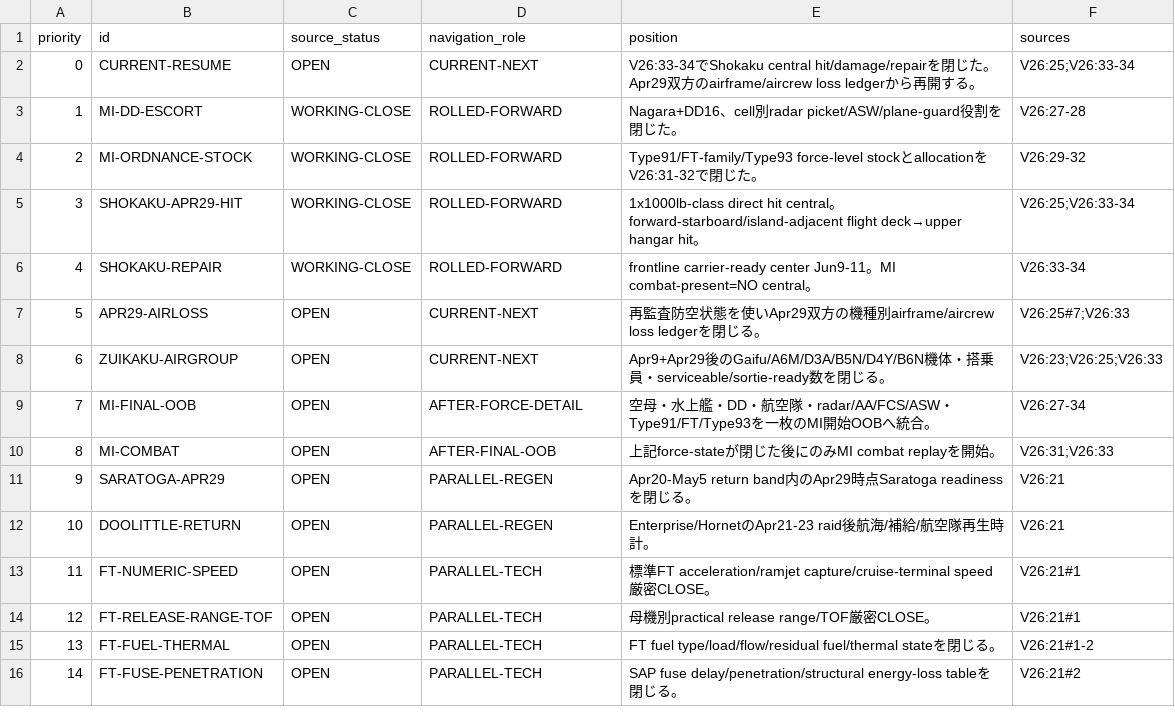
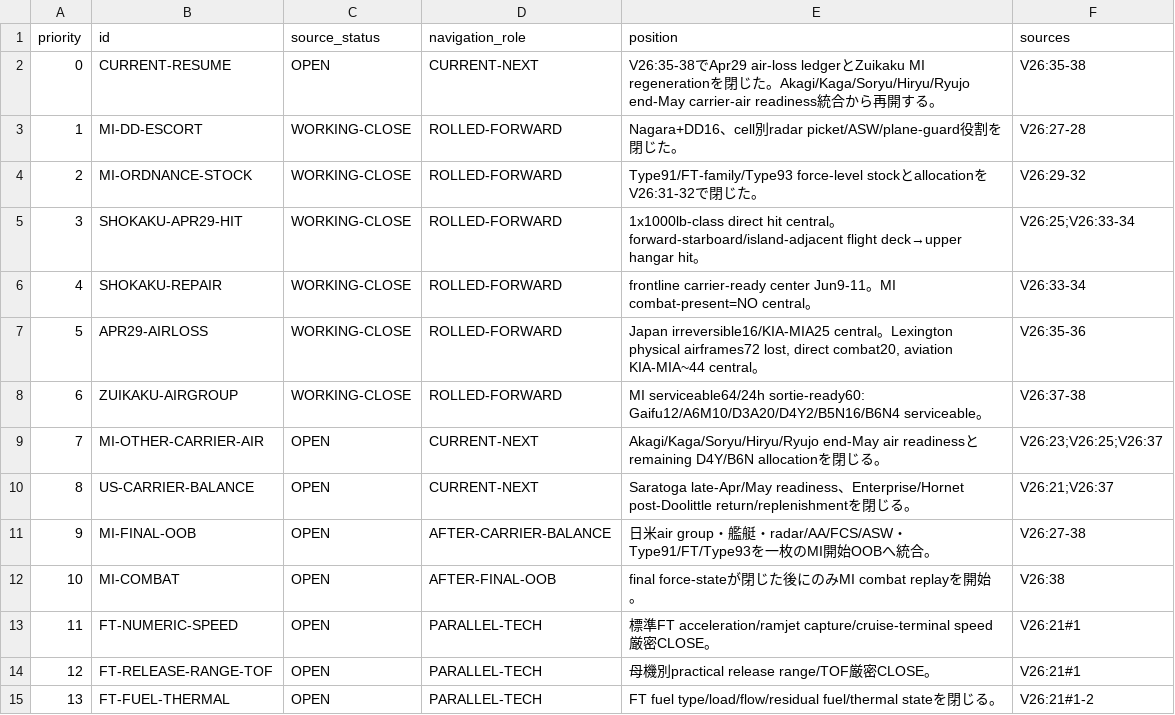
Before and after one commit to fe-ball/alternate-history-hub, a TSV file: scenarios/asai/current/active/03-OPEN-ITEMS-AND-NEXT-GATES.tsv, drawn as a sheet; only a part is shown; the shorter side is filled out with more unchanged rows.

Commit message:
asai: advance next gate after Zuikaku regeneration

```diff
--- a/scenarios/asai/current/active/03-OPEN-ITEMS-AND-NEXT-GATES.tsv
+++ b/scenarios/asai/current/active/03-OPEN-ITEMS-AND-NEXT-GATES.tsv
@@ -1,3 +1,3 @@
 priority	id	source_status	navigation_role	position	sources
-0	CURRENT-RESUME	OPEN	CURRENT-NEXT	V26:33-34でShokaku central hit/damage/repairを閉じた。Apr29双方のairframe/aircrew loss ledgerから再開する。	V26:25;V26:33-34
+0	CURRENT-RESUME	OPEN	CURRENT-NEXT	V26:35-38でApr29 air-loss ledgerとZuikaku MI regenerationを閉じた。Akagi/Kaga/Soryu/Hiryu/Ryujo end-May carrier-air readiness統合から再開する。	V26:35-38
 1	MI-DD-ESCORT	WORKING-CLOSE	ROLLED-FORWARD	Nagara+DD16、cell別radar picket/ASW/plane-guard役割を閉じた。	V26:27-28
@@ -6,8 +6,8 @@ priority	id	source_status	navigation_role	position	sources
 4	SHOKAKU-REPAIR	WORKING-CLOSE	ROLLED-FORWARD	frontline carrier-ready center Jun9-11。MI combat-present=NO central。	V26:33-34
-5	APR29-AIRLOSS	OPEN	CURRENT-NEXT	再監査防空状態を使いApr29双方の機種別airframe/aircrew loss ledgerを閉じる。	V26:25#7;V26:33
-6	ZUIKAKU-AIRGROUP	OPEN	CURRENT-NEXT	Apr9+Apr29後のGaifu/A6M/D3A/B5N/D4Y/B6N機体・搭乗員・serviceable/sortie-ready数を閉じる。	V26:23;V26:25;V26:33
-7	MI-FINAL-OOB	OPEN	AFTER-FORCE-DETAIL	空母・水上艦・DD・航空隊・radar/AA/FCS/ASW・Type91/FT/Type93を一枚のMI開始OOBへ統合。	V26:27-34
-8	MI-COMBAT	OPEN	AFTER-FINAL-OOB	上記force-stateが閉じた後にのみMI combat replayを開始。	V26:31;V26:33
-9	SARATOGA-APR29	OPEN	PARALLEL-REGEN	Apr20-May5 return band内のApr29時点Saratoga readinessを閉じる。	V26:21
-10	DOOLITTLE-RETURN	OPEN	PARALLEL-REGEN	Enterprise/HornetのApr21-23 raid後航海/補給/航空隊再生時計。	V26:21
+5	APR29-AIRLOSS	WORKING-CLOSE	ROLLED-FORWARD	Japan irreversible16/KIA-MIA25 central。Lexington physical airframes72 lost, direct combat20, aviation KIA-MIA~44 central。	V26:35-36
+6	ZUIKAKU-AIRGROUP	WORKING-CLOSE	ROLLED-FORWARD	MI serviceable64/24h sortie-ready60: Gaifu12/A6M10/D3A20/D4Y2/B5N16/B6N4 serviceable。	V26:37-38
+7	MI-OTHER-CARRIER-AIR	OPEN	CURRENT-NEXT	Akagi/Kaga/Soryu/Hiryu/Ryujo end-May air readinessとremaining D4Y/B6N allocationを閉じる。	V26:23;V26:25;V26:37
+8	US-CARRIER-BALANCE	OPEN	CURRENT-NEXT	Saratoga late-Apr/May readiness、Enterprise/Hornet post-Doolittle return/replenishmentを閉じる。	V26:21;V26:37
+9	MI-FINAL-OOB	OPEN	AFTER-CARRIER-BALANCE	日米air group・艦艇・radar/AA/FCS/ASW・Type91/FT/Type93を一枚のMI開始OOBへ統合。	V26:27-38
+10	MI-COMBAT	OPEN	AFTER-FINAL-OOB	final force-stateが閉じた後にのみMI combat replayを開始。	V26:38
 11	FT-NUMERIC-SPEED	OPEN	PARALLEL-TECH	標準FT acceleration/ramjet capture/cruise-terminal speed厳密CLOSE。	V26:21#1
```
